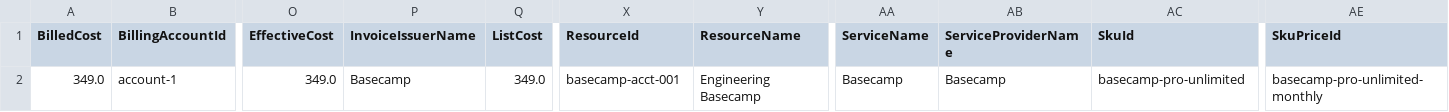
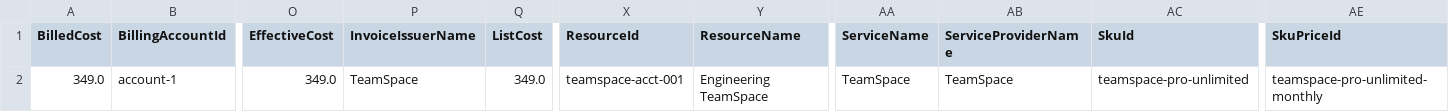
Before and after one commit to FinOps-Open-Cost-and-Usage-Spec/FOCUS_Spec, a CSV file: specification/data/saas_examples/flat_rate_saas_licensing_a.csv, drawn as a sheet; only a part is shown, gaps mark what is left out; the diff names each change by its address in the sheet, - before the commit and + after, or states it on an @@ line.

```diff
--- a/specification/data/saas_examples/flat_rate_saas_licensing_a.csv
+++ b/specification/data/saas_examples/flat_rate_saas_licensing_a.csv
-P2 (InvoiceIssuerName): Basecamp
+P2 (InvoiceIssuerName): TeamSpace
-X2 (ResourceId): basecamp-acct-001
+X2 (ResourceId): teamspace-acct-001
-Y2 (ResourceName): Engineering Basecamp
+Y2 (ResourceName): Engineering TeamSpace
-AA2 (ServiceName): Basecamp
+AA2 (ServiceName): TeamSpace
-AB2 (ServiceProviderName): Basecamp
+AB2 (ServiceProviderName): TeamSpace
-AC2 (SkuId): basecamp-pro-unlimited
+AC2 (SkuId): teamspace-pro-unlimited
-AE2 (SkuPriceId): basecamp-pro-unlimited-monthly
+AE2 (SkuPriceId): teamspace-pro-unlimited-monthly
```
Also changed, not shown: specification/data/saas_examples/annual_commitment_billed_monthly_a.csv, specification/data/saas_examples/host_based_saas_monitoring_a.csv, 5 other files.
